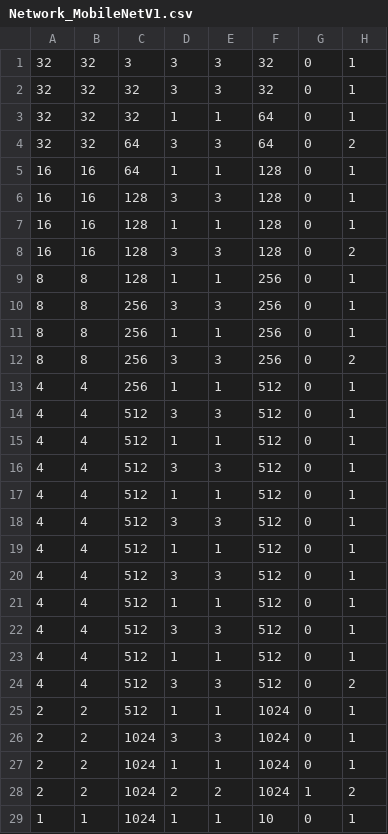
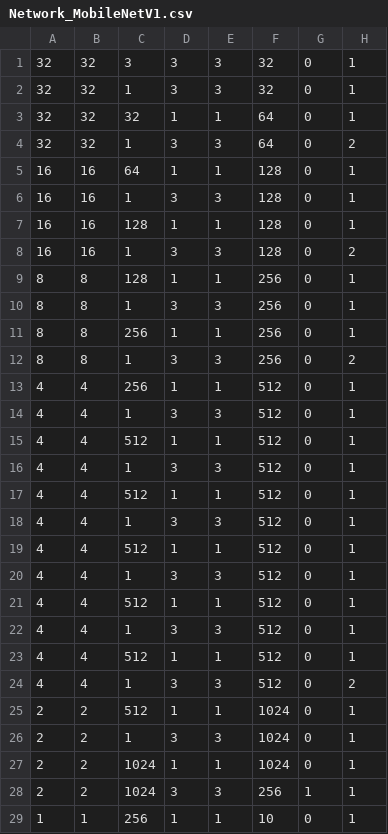
Before and after one commit to MIKEHHQ/DNN_NeuroSim_VDPW, a CSV file: Inference_pytorch/NeuroSIM/Network_MobileNetV1.csv, drawn as a sheet.

```diff
--- a/Inference_pytorch/NeuroSIM/Network_MobileNetV1.csv
+++ b/Inference_pytorch/NeuroSIM/Network_MobileNetV1.csv
@@ -1,29 +1,29 @@
 32,32,3,3,3,32,0,1
-32,32,32,3,3,32,0,1
+32,32,1,3,3,32,0,1
 32,32,32,1,1,64,0,1
-32,32,64,3,3,64,0,2
+32,32,1,3,3,64,0,2
 16,16,64,1,1,128,0,1
-16,16,128,3,3,128,0,1
+16,16,1,3,3,128,0,1
 16,16,128,1,1,128,0,1
-16,16,128,3,3,128,0,2
+16,16,1,3,3,128,0,2
 8,8,128,1,1,256,0,1
-8,8,256,3,3,256,0,1
+8,8,1,3,3,256,0,1
 8,8,256,1,1,256,0,1
-8,8,256,3,3,256,0,2
+8,8,1,3,3,256,0,2
 4,4,256,1,1,512,0,1
-4,4,512,3,3,512,0,1
+4,4,1,3,3,512,0,1
 4,4,512,1,1,512,0,1
-4,4,512,3,3,512,0,1
+4,4,1,3,3,512,0,1
 4,4,512,1,1,512,0,1
-4,4,512,3,3,512,0,1
+4,4,1,3,3,512,0,1
 4,4,512,1,1,512,0,1
-4,4,512,3,3,512,0,1
+4,4,1,3,3,512,0,1
 4,4,512,1,1,512,0,1
-4,4,512,3,3,512,0,1
+4,4,1,3,3,512,0,1
 4,4,512,1,1,512,0,1
-4,4,512,3,3,512,0,2
+4,4,1,3,3,512,0,2
 2,2,512,1,1,1024,0,1
-2,2,1024,3,3,1024,0,1
+2,2,1,3,3,1024,0,1
 2,2,1024,1,1,1024,0,1
-2,2,1024,2,2,1024,1,2
-1,1,1024,1,1,10,0,1
+2,2,1024,3,3,256,1,1
+1,1,256,1,1,10,0,1
```
Also changed, not shown: 37 other files.
